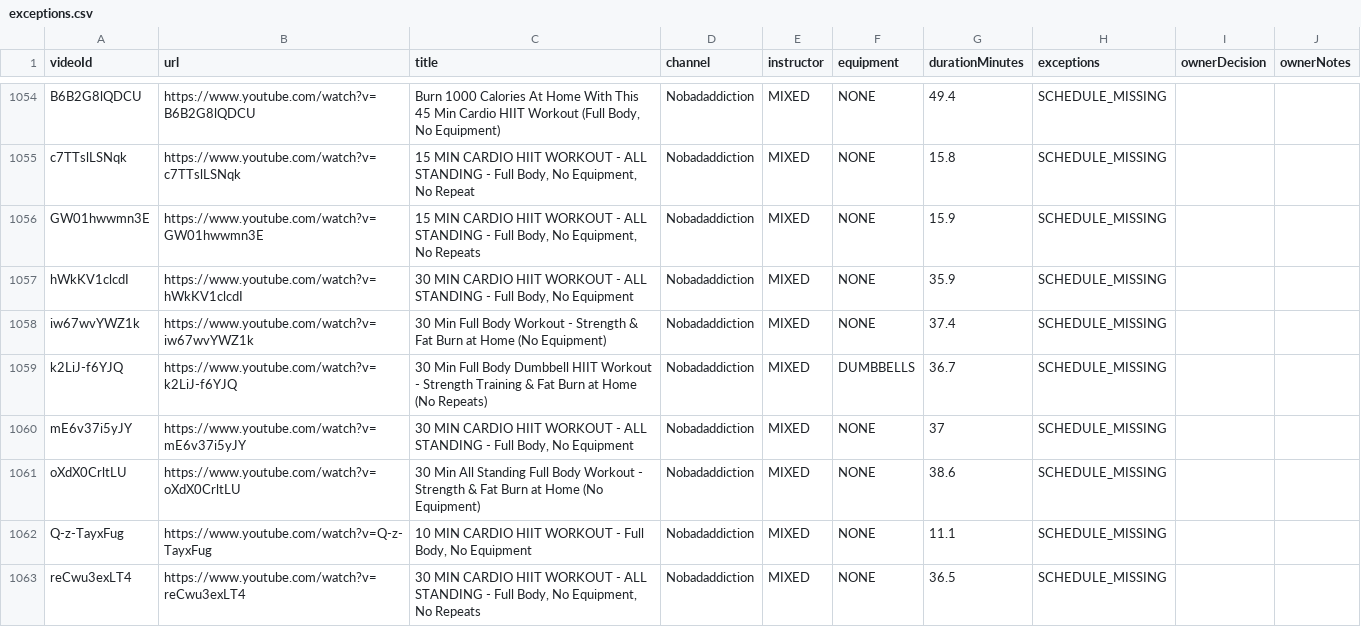
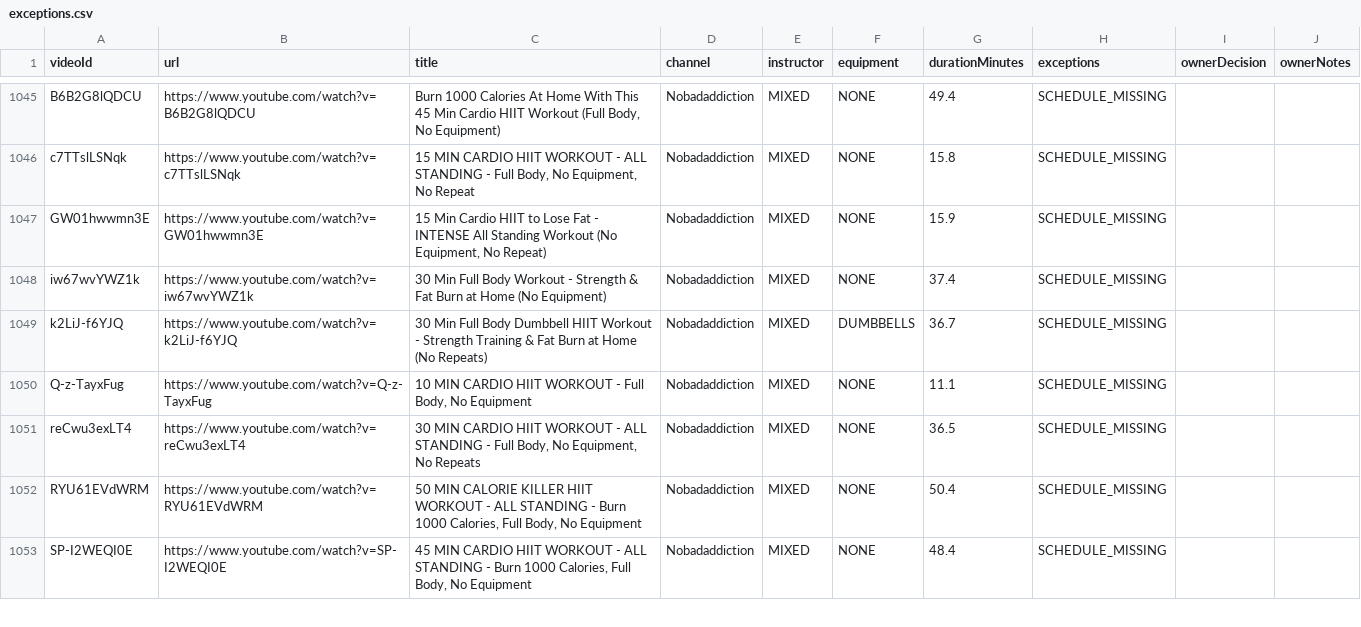
Before and after one commit to Jackstevros/pom-video-feed, a CSV file: video-catalogue/exceptions.csv, drawn as a sheet; only a part is shown, gaps mark what is left out; the shorter side is filled out with more unchanged rows; the diff covers the shown part only.

Commit message:
Publish video catalogue classification (1c27f4e)

```diff
--- a/video-catalogue/exceptions.csv
+++ b/video-catalogue/exceptions.csv
@@ -1055,8 +1046,5 @@ B6B2G8lQDCU,https://www.youtube.com/watch?v=B6B2G8lQDCU,"Burn 1000 Calories At H
 c7TTslLSNqk,https://www.youtube.com/watch?v=c7TTslLSNqk,"15 MIN CARDIO HIIT WORKOUT - ALL STANDING - Full Body, No Equipment, No Repeat",Nobadaddiction,MIXED,NONE,15.8,SCHEDULE_MISSING,,
-GW01hwwmn3E,https://www.youtube.com/watch?v=GW01hwwmn3E,"15 MIN CARDIO HIIT WORKOUT - ALL STANDING - Full Body, No Equipment, No Repeats",Nobadaddiction,MIXED,NONE,15.9,SCHEDULE_MISSING,,
-hWkKV1clcdI,https://www.youtube.com/watch?v=hWkKV1clcdI,"30 MIN CARDIO HIIT WORKOUT - ALL STANDING - Full Body, No Equipment",Nobadaddiction,MIXED,NONE,35.9,SCHEDULE_MISSING,,
+GW01hwwmn3E,https://www.youtube.com/watch?v=GW01hwwmn3E,"15 Min Cardio HIIT to Lose Fat - INTENSE All Standing Workout (No Equipment, No Repeat)",Nobadaddiction,MIXED,NONE,15.9,SCHEDULE_MISSING,,
 iw67wvYWZ1k,https://www.youtube.com/watch?v=iw67wvYWZ1k,30 Min Full Body Workout - Strength & Fat Burn at Home (No Equipment),Nobadaddiction,MIXED,NONE,37.4,SCHEDULE_MISSING,,
 k2LiJ-f6YJQ,https://www.youtube.com/watch?v=k2LiJ-f6YJQ,30 Min Full Body Dumbbell HIIT Workout - Strength Training & Fat Burn at Home (No Repeats),Nobadaddiction,MIXED,DUMBBELLS,36.7,SCHEDULE_MISSING,,
-mE6v37i5yJY,https://www.youtube.com/watch?v=mE6v37i5yJY,"30 MIN CARDIO HIIT WORKOUT - ALL STANDING - Full Body, No Equipment",Nobadaddiction,MIXED,NONE,37,SCHEDULE_MISSING,,
-oXdX0CrltLU,https://www.youtube.com/watch?v=oXdX0CrltLU,30 Min All Standing Full Body Workout - Strength & Fat Burn at Home (No Equipment),Nobadaddiction,MIXED,NONE,38.6,SCHEDULE_MISSING,,
 Q-z-TayxFug,https://www.youtube.com/watch?v=Q-z-TayxFug,"10 MIN CARDIO HIIT WORKOUT - Full Body, No Equipment",Nobadaddiction,MIXED,NONE,11.1,SCHEDULE_MISSING,,
```
Also changed, not shown: 11 removed rows elsewhere in this file, video-catalogue/classified-videos.csv, 2 other files.
